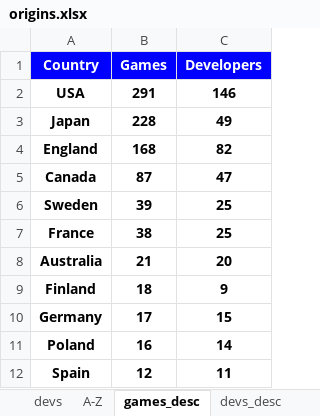
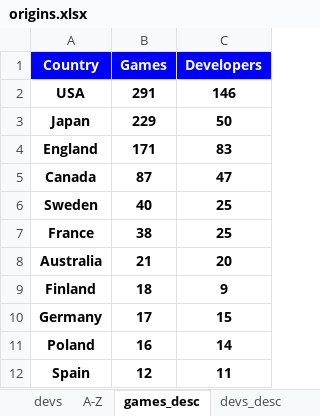
Before and after one commit to hoffjager/databases, an Excel workbook: playstation/output/origins.xlsx, sheet games_desc, drawn as a sheet; only a part is shown; values as stored, in another font and other column widths than the file's, no borders; charts and pictures not drawn; the diff names each change by its address in the sheet, - before the commit and + after, or states it on an @@ line.

```diff
--- a/playstation/output/origins.xlsx (sheet games_desc)
+++ b/playstation/output/origins.xlsx (sheet games_desc)
-B3 (Games): 228
+B3 (Games): 229
-C3 (Developers): 49
+C3 (Developers): 50
-B4 (Games): 168
+B4 (Games): 171
-C4 (Developers): 82
+C4 (Developers): 83
-B6 (Games): 39
+B6 (Games): 40
```
Also changed, not shown: sheet finances_c_chart, sheet finances_c, sheet finances3, sheet 2024-10-21, sheet devs, sheet distinct, 4 more sheets, other sheet tabs, formulas that keep their value, charts or pictures, playstation/output/complete_tables.xlsx, playstation/output/dates_&_finances_all-time.xlsx, 12 other files.
